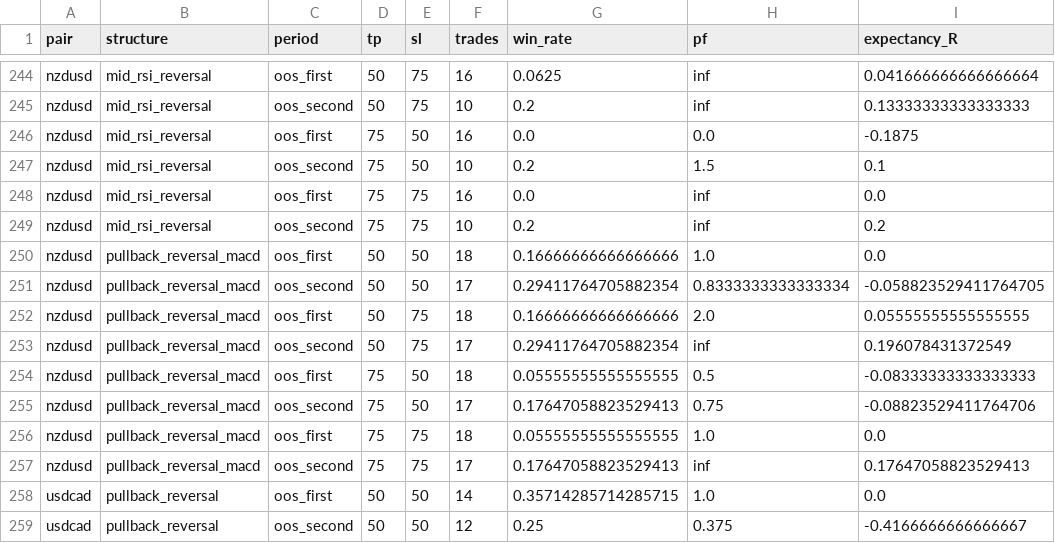
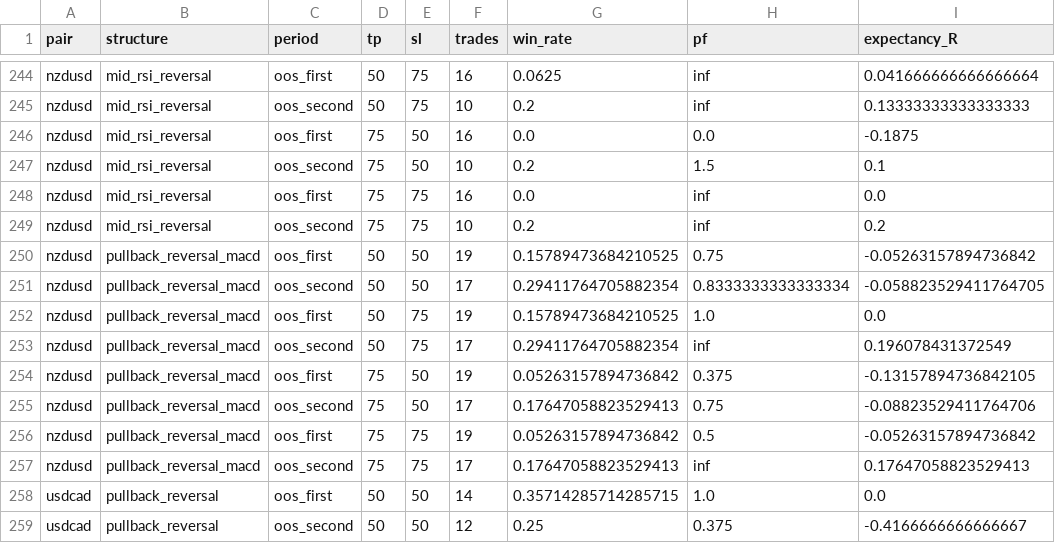
Before and after one commit to rikuudon24-beep/chair-scale, a CSV file: research/h1/results/cross_pair_regime_stability.csv, drawn as a sheet; only a part is shown, gaps mark what is left out.

```diff
--- a/research/h1/results/cross_pair_regime_stability.csv
+++ b/research/h1/results/cross_pair_regime_stability.csv
@@ -249,9 +249,9 @@ nzdusd,mid_rsi_reversal,oos_first,75,75,16,0.0,inf,0.0
 nzdusd,mid_rsi_reversal,oos_second,75,75,10,0.2,inf,0.2
-nzdusd,pullback_reversal_macd,oos_first,50,50,18,0.16666666666666666,1.0,0.0
+nzdusd,pullback_reversal_macd,oos_first,50,50,19,0.15789473684210525,0.75,-0.05263157894736842
 nzdusd,pullback_reversal_macd,oos_second,50,50,17,0.29411764705882354,0.8333333333333334,-0.058823529411764705
-nzdusd,pullback_reversal_macd,oos_first,50,75,18,0.16666666666666666,2.0,0.05555555555555555
+nzdusd,pullback_reversal_macd,oos_first,50,75,19,0.15789473684210525,1.0,0.0
 nzdusd,pullback_reversal_macd,oos_second,50,75,17,0.29411764705882354,inf,0.196078431372549
-nzdusd,pullback_reversal_macd,oos_first,75,50,18,0.05555555555555555,0.5,-0.08333333333333333
+nzdusd,pullback_reversal_macd,oos_first,75,50,19,0.05263157894736842,0.375,-0.13157894736842105
 nzdusd,pullback_reversal_macd,oos_second,75,50,17,0.17647058823529413,0.75,-0.08823529411764706
-nzdusd,pullback_reversal_macd,oos_first,75,75,18,0.05555555555555555,1.0,0.0
+nzdusd,pullback_reversal_macd,oos_first,75,75,19,0.05263157894736842,0.5,-0.05263157894736842
 nzdusd,pullback_reversal_macd,oos_second,75,75,17,0.17647058823529413,inf,0.17647058823529413
```
Also changed, not shown: research/h1/results/candidate_results.csv, research/h1/results/cross_pair_validation.csv, 23 other files.
